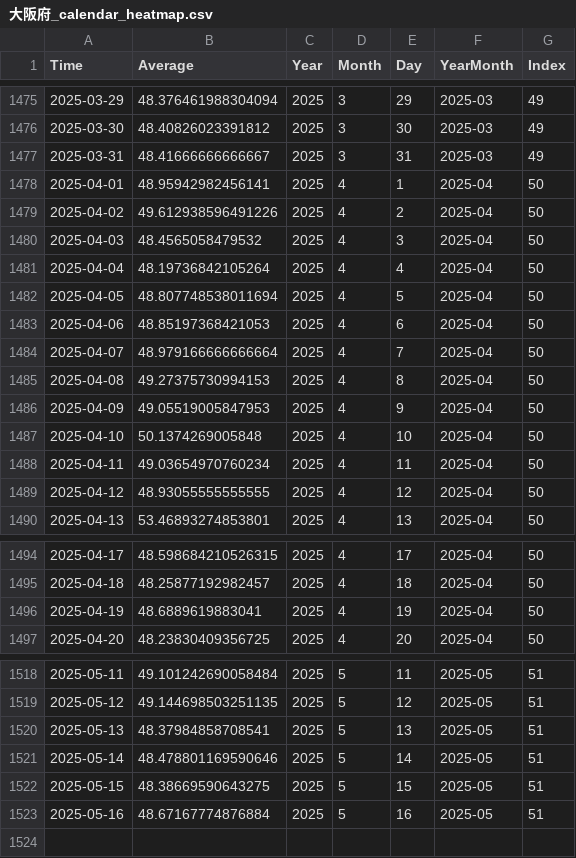
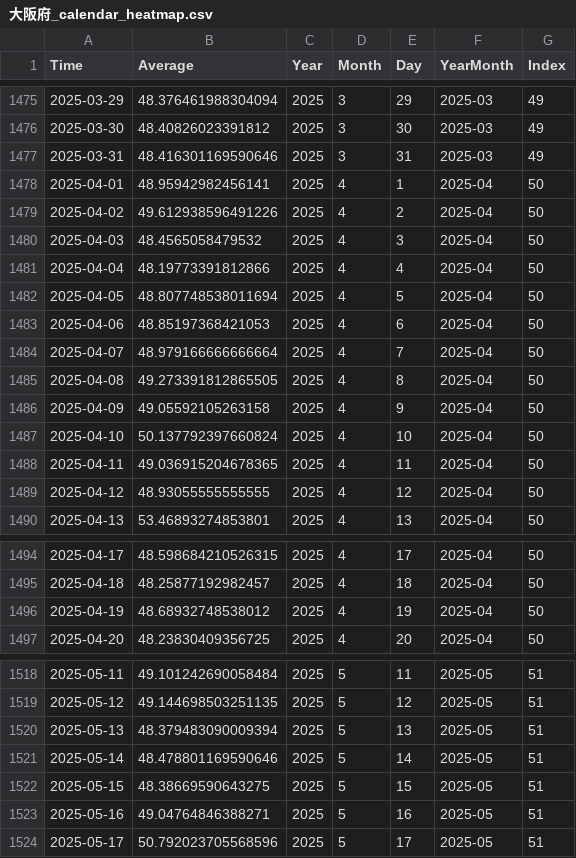
Before and after one commit to NRFormer/NRFormer.github.io, a CSV file: json/data_calender_heatmap/大阪府_calendar_heatmap.csv, drawn as a sheet; only a part is shown, gaps mark what is left out; the diff covers the shown part only.

```diff
--- a/json/data_calender_heatmap/大阪府_calendar_heatmap.csv
+++ b/json/data_calender_heatmap/大阪府_calendar_heatmap.csv
@@ -1476,3 +1476,3 @@ Time,Average,Year,Month,Day,YearMonth,Index
 2025-03-30,48.40826023391812,2025,3,30,2025-03,49
-2025-03-31,48.41666666666667,2025,3,31,2025-03,49
+2025-03-31,48.416301169590646,2025,3,31,2025-03,49
 2025-04-01,48.95942982456141,2025,4,1,2025-04,50
@@ -1480,3 +1480,3 @@ Time,Average,Year,Month,Day,YearMonth,Index
 2025-04-03,48.4565058479532,2025,4,3,2025-04,50
-2025-04-04,48.19736842105264,2025,4,4,2025-04,50
+2025-04-04,48.19773391812866,2025,4,4,2025-04,50
 2025-04-05,48.807748538011694,2025,4,5,2025-04,50
@@ -1484,6 +1484,6 @@ Time,Average,Year,Month,Day,YearMonth,Index
 2025-04-07,48.979166666666664,2025,4,7,2025-04,50
-2025-04-08,49.27375730994153,2025,4,8,2025-04,50
-2025-04-09,49.05519005847953,2025,4,9,2025-04,50
-2025-04-10,50.1374269005848,2025,4,10,2025-04,50
-2025-04-11,49.03654970760234,2025,4,11,2025-04,50
+2025-04-08,49.273391812865505,2025,4,8,2025-04,50
+2025-04-09,49.05592105263158,2025,4,9,2025-04,50
+2025-04-10,50.137792397660824,2025,4,10,2025-04,50
+2025-04-11,49.036915204678365,2025,4,11,2025-04,50
 2025-04-12,48.93055555555555,2025,4,12,2025-04,50
@@ -1495,3 +1495,3 @@ Time,Average,Year,Month,Day,YearMonth,Index
 2025-04-18,48.25877192982457,2025,4,18,2025-04,50
-2025-04-19,48.6889619883041,2025,4,19,2025-04,50
+2025-04-19,48.68932748538012,2025,4,19,2025-04,50
 2025-04-20,48.23830409356725,2025,4,20,2025-04,50
@@ -1519,5 +1519,6 @@ Time,Average,Year,Month,Day,YearMonth,Index
 2025-05-12,49.144698503251135,2025,5,12,2025-05,51
-2025-05-13,48.37984858708541,2025,5,13,2025-05,51
+2025-05-13,48.379483090009394,2025,5,13,2025-05,51
 2025-05-14,48.478801169590646,2025,5,14,2025-05,51
 2025-05-15,48.38669590643275,2025,5,15,2025-05,51
-2025-05-16,48.67167774876884,2025,5,16,2025-05,51
+2025-05-16,49.04764846388271,2025,5,16,2025-05,51
+2025-05-17,50.792023705568596,2025,5,17,2025-05,51
```
Also changed, not shown: 8 edited cells elsewhere in this file, json/data_calender_heatmap/大分県_calendar_heatmap.csv, json/data_calender_heatmap/奈良県_calendar_heatmap.csv, 57 other files.
